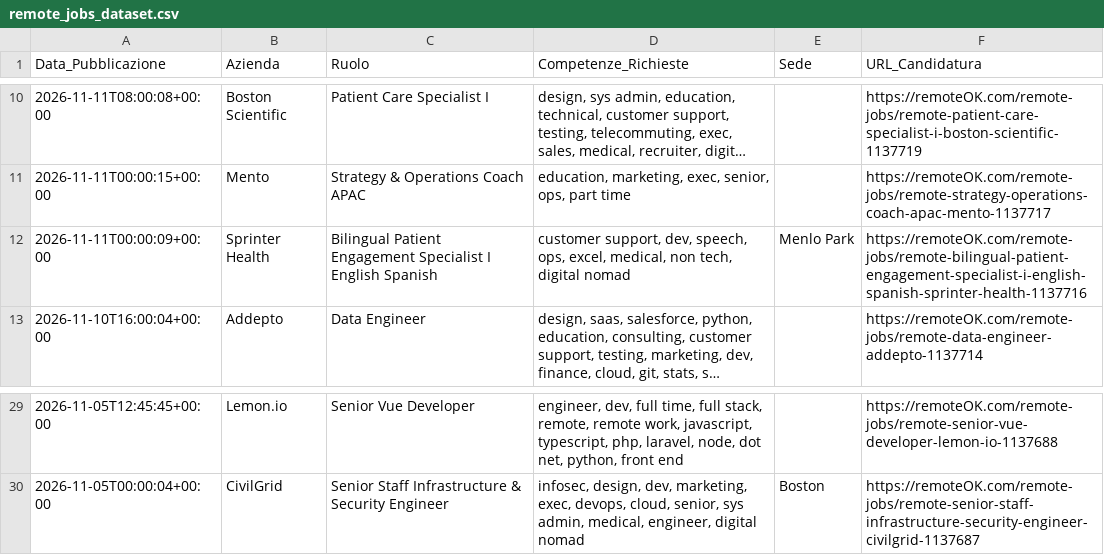
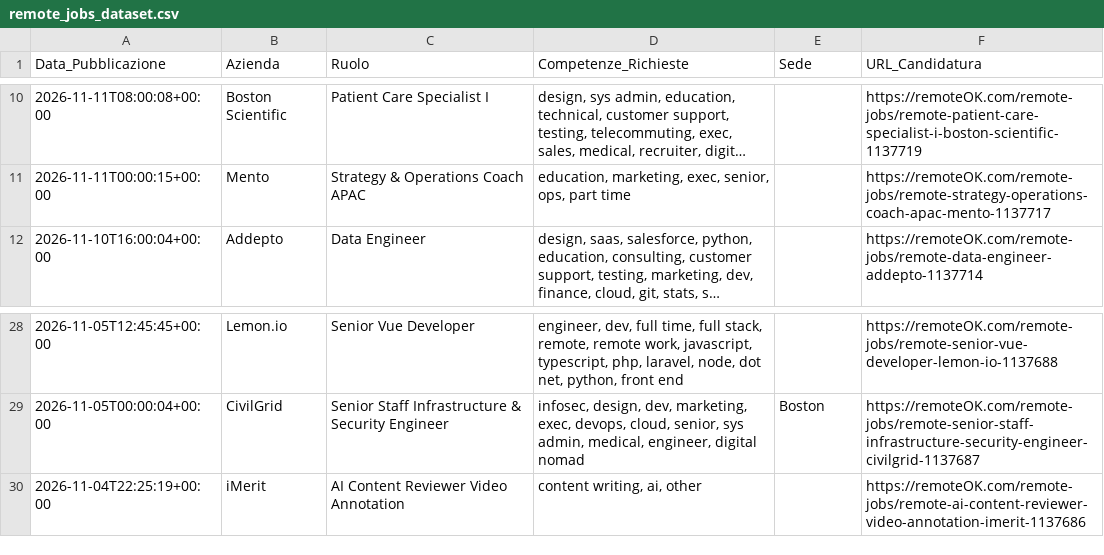
Before and after one commit to fformigoniff-sys/open-b2b-datasets-ai-market-intelligence, a CSV file: remote_jobs_dataset.csv, drawn as a sheet; only a part is shown, gaps mark what is left out; long unchanged cells end in …; removed rows and columns are numbered as before the commit, all else as after; the diff names each change by its address in the sheet, - before the commit and + after, or states it on an @@ line.

```diff
--- a/remote_jobs_dataset.csv
+++ b/remote_jobs_dataset.csv
-row 12: 2026-11-11T00:00:09+00:00 | Sprinter Health | Bilingual Patient Engagement Specialist I English Spanish | customer support, dev, speech, ops, excel, medical, non tech, digital nomad | Menlo Park | https://remoteOK.com/remote-jobs/remote-bilingual-patient-engagement-specialist-i-english-spanish-sprinter-health-1137716
+row 30: 2026-11-04T22:25:19+00:00 | iMerit | AI Content Reviewer Video Annotation | content writing, ai, other |  | https://remoteOK.com/remote-jobs/remote-ai-content-reviewer-video-annotation-imerit-1137686
```
Also changed, not shown: crypto_fintech_dataset.csv, tech_stack_dataset.csv, 1 other file.
